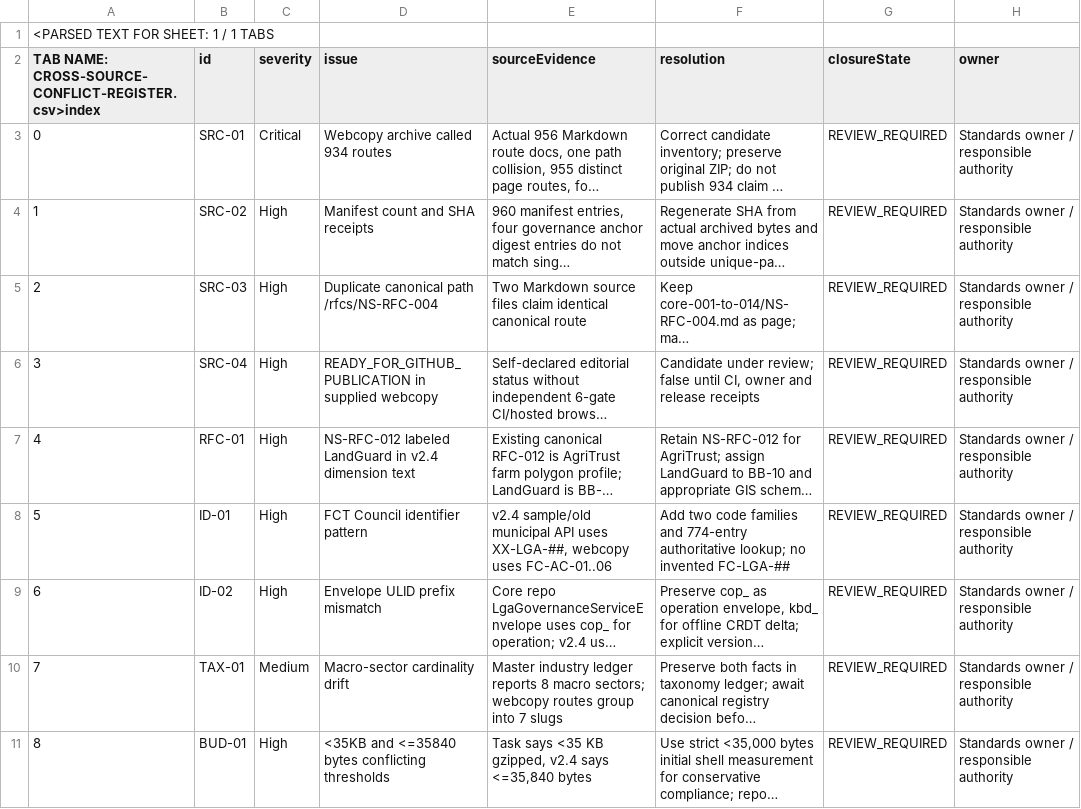
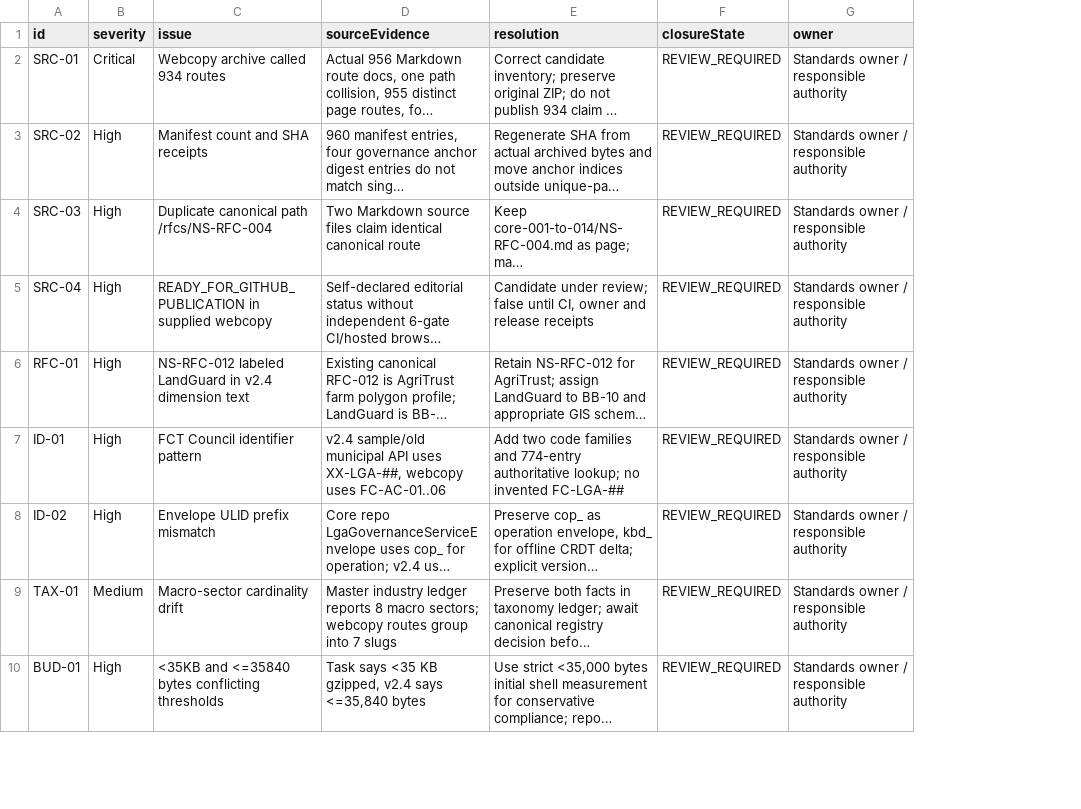
Before and after one commit to nigeriastack/nigeriastack.org, a CSV file: docs/review/subnational-municipal-v2.5/route-audit/CROSS-SOURCE-CONFLICT-REGISTER.csv, drawn as a sheet; only a part is shown; long unchanged cells end in …; removed rows and columns are numbered as before the commit, all else as after; rows hold the shown columns only; the diff names each change by its address in the sheet, - before the commit and + after, or states it on an @@ line.

```diff
--- a/docs/review/subnational-municipal-v2.5/route-audit/CROSS-SOURCE-CONFLICT-REGISTER.csv
+++ b/docs/review/subnational-municipal-v2.5/route-audit/CROSS-SOURCE-CONFLICT-REGISTER.csv
-column A, rows 2-11: TAB NAME: CROSS-SOURCE-CONFLICT-REGISTER.csv>index | 0 | 1 | 2 | 3 | 4 | 5 | 6 | 7 | 8
-row 1: <PARSED TEXT FOR SHEET: 1 / 1 TABS
```
Also changed, not shown: docs/review/subnational-municipal-v2.5/route-audit/route-source-inventory.csv, docs/review/subnational-municipal-v2.5/task-1-global-crosswalk/14-module-reverse-city-coverage.csv, 10 other files.
